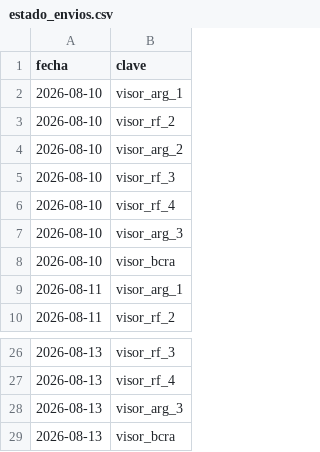
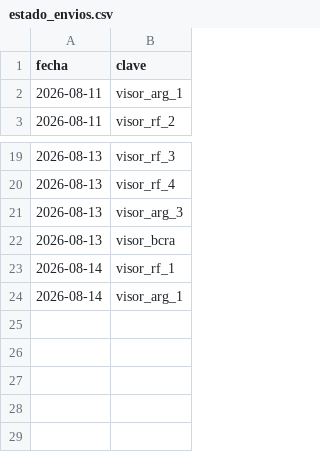
Before and after one commit to Inversiones0101/Placas_a_Telegram, a CSV file: estado_envios.csv, drawn as a sheet; only a part is shown, gaps mark what is left out; removed rows and columns are numbered as before the commit, all else as after; the diff names each change by its address in the sheet, - before the commit and + after, or states it on an @@ line.

```diff
--- a/estado_envios.csv
+++ b/estado_envios.csv
-row 2: 2026-08-10 | visor_arg_1
-row 3: 2026-08-10 | visor_rf_2
-row 4: 2026-08-10 | visor_arg_2
-row 5: 2026-08-10 | visor_rf_3
-row 6: 2026-08-10 | visor_rf_4
-row 7: 2026-08-10 | visor_arg_3
-row 8: 2026-08-10 | visor_bcra
+row 23: 2026-08-14 | visor_rf_1
+row 24: 2026-08-14 | visor_arg_1
```
Also changed, not shown: 2 other files.
